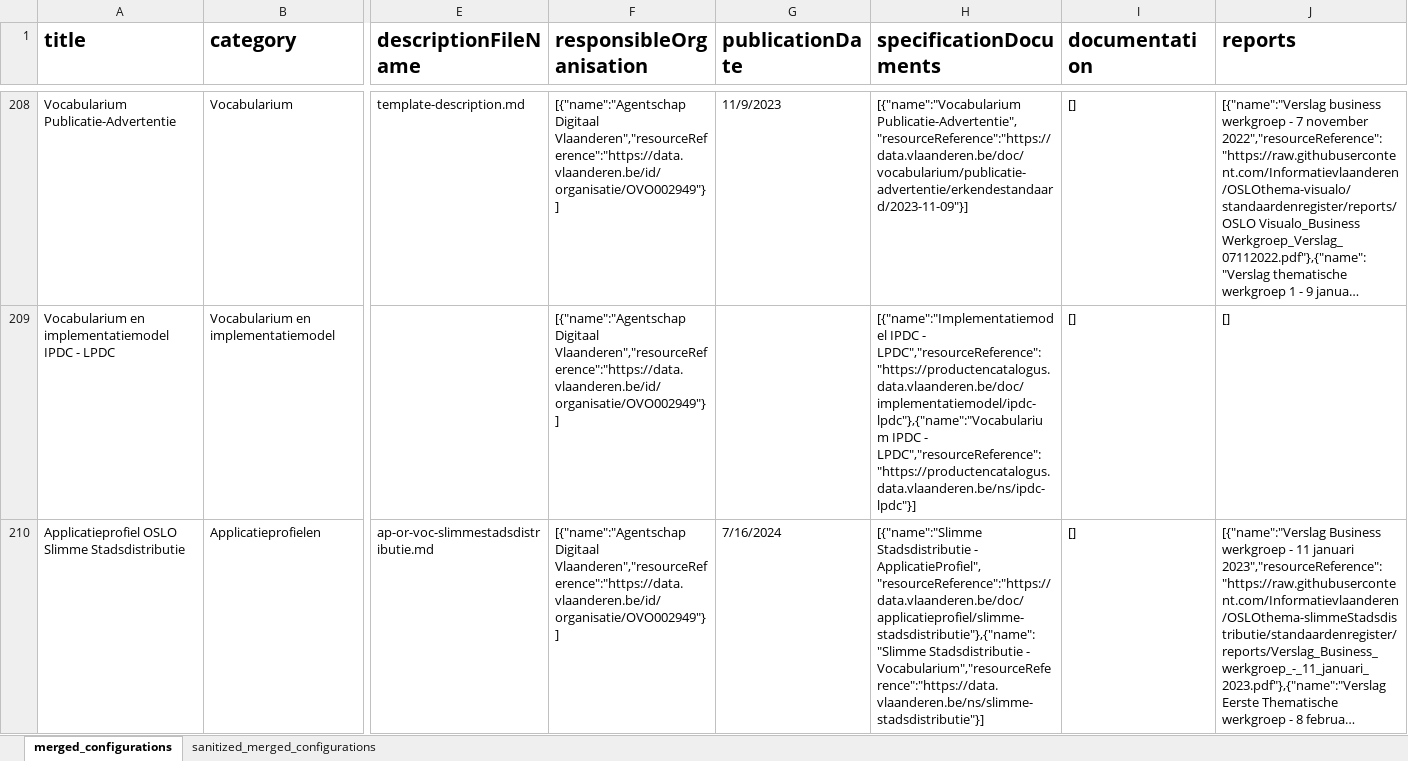
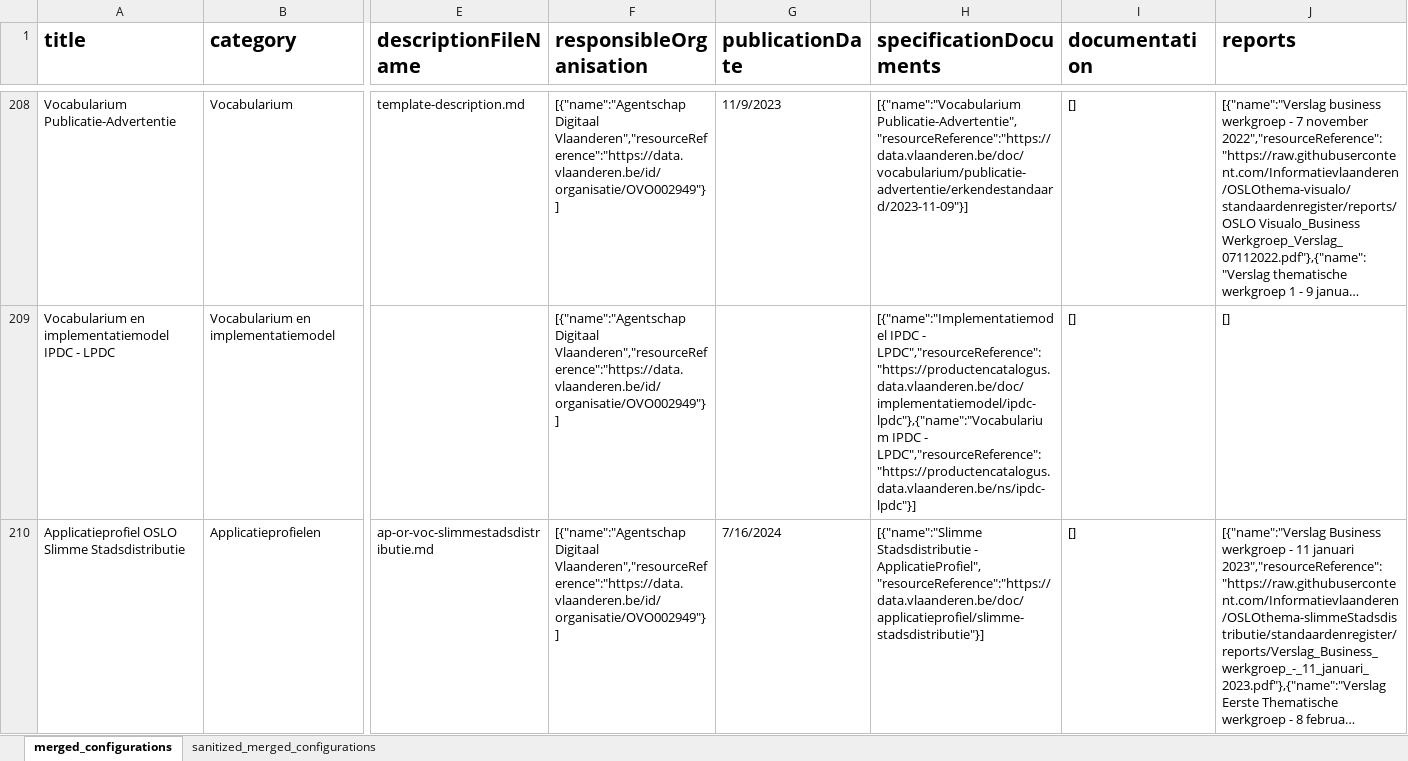
Before and after one commit to Informatievlaanderen/OSLO-Standaardenregister-validator, an Excel workbook: report/merged_configurations.xlsx, sheet merged_configurations, drawn as a sheet; only a part is shown, gaps mark what is left out; long unchanged cells end in …; values as stored, in another font and other column widths than the file's, no borders; the diff covers the shown part only; the diff names each change by its address in the sheet, - before the commit and + after, or states it on an @@ line.

```diff
--- a/report/merged_configurations.xlsx (sheet merged_configurations)
+++ b/report/merged_configurations.xlsx (sheet merged_configurations)
-H210 (specificationDocuments): …Stadsdistributie - ApplicatieProfiel","resourceReference":"https://data.vlaanderen.be/doc/applicatieprofiel/slimme-stadsdistributie"},{"name":"Slimme Stadsdistributie - Vocabularium","resourceReference":"https://data.vlaanderen.be/ns/slimme-stadsdistributie"}]
+H210 (specificationDocuments): …Stadsdistributie - ApplicatieProfiel","resourceReference":"https://data.vlaanderen.be/doc/applicatieprofiel/slimme-stadsdistributie"}]
```
Also changed, not shown: 1 edited cell elsewhere in this sheet, 2 other files.
